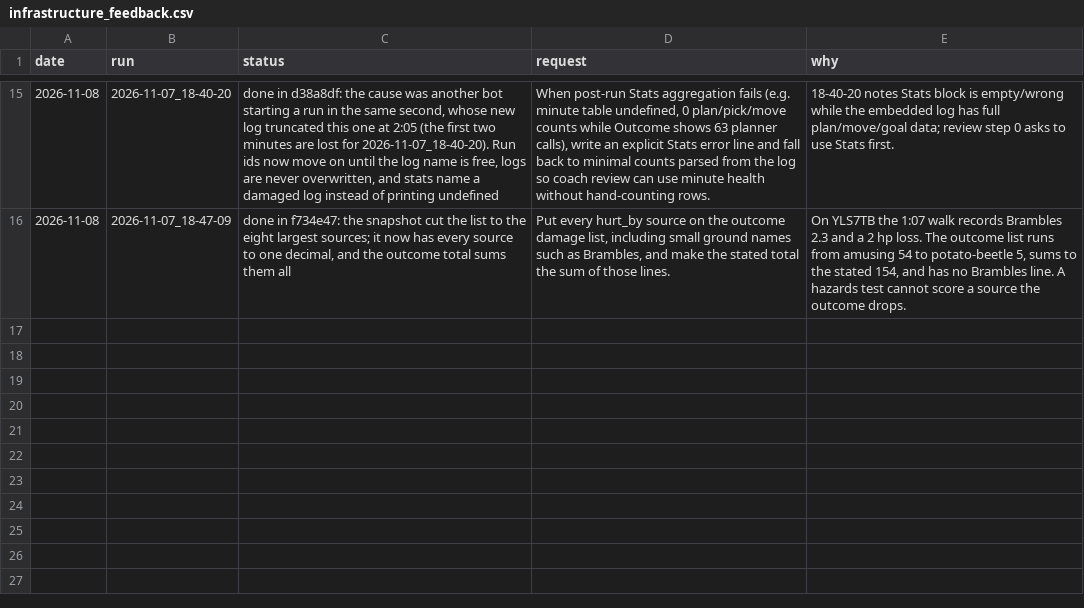
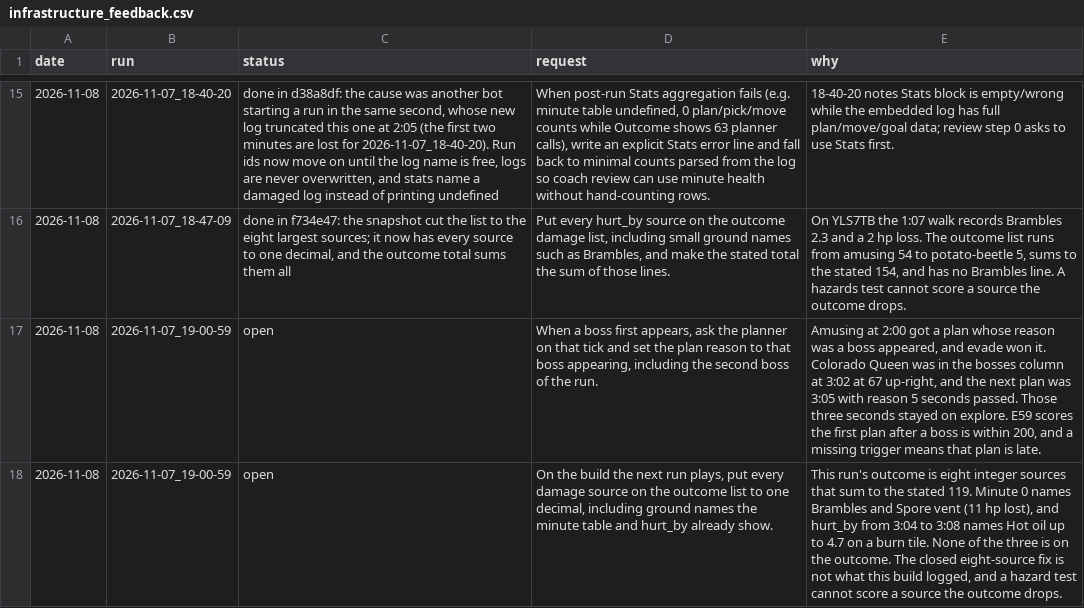
Before and after one commit to smirea/tibobit, a CSV file: gameplay/infrastructure_feedback.csv, drawn as a sheet; only a part is shown, gaps mark what is left out; the diff names each change by its address in the sheet, - before the commit and + after, or states it on an @@ line.

```diff
--- a/gameplay/infrastructure_feedback.csv
+++ b/gameplay/infrastructure_feedback.csv
+row 17: 2026-11-08 | 2026-11-07_19-00-59 | open | When a boss first appears, ask the planner on that tick and set the plan reason to that boss appearing, including the second boss of the run. | Amusing at 2:00 got a plan whose reason was a boss appeared, and evade won it. Colorado Queen was in the bosses column at 3:02 at 67 up-right, and the next plan was 3:05 with reason 5 seconds passed. Those three seconds stayed on explore. E59 scores the first plan after a boss is within 200, and a missing trigger means that plan is late.
+row 18: 2026-11-08 | 2026-11-07_19-00-59 | open | On the build the next run plays, put every damage source on the outcome list to one decimal, including ground names the minute table and hurt_by already show. | This run's outcome is eight integer sources that sum to the stated 119. Minute 0 names Brambles and Spore vent (11 hp lost), and hurt_by from 3:04 to 3:08 names Hot oil up to 4.7 on a burn tile. None of the three is on the outcome. The closed eight-source fix is not what this build logged, and a hazard test cannot score a source the outcome drops.
```
Also changed, not shown: gameplay/beliefs.csv, gameplay/experiments.csv, 1 other file.
